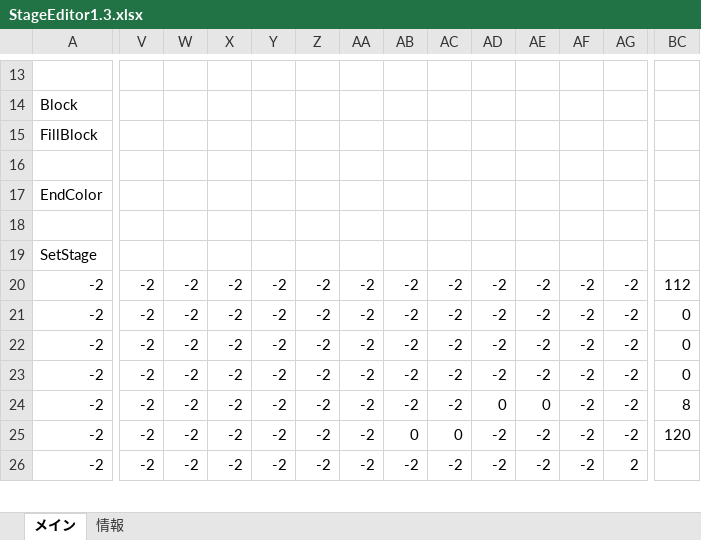
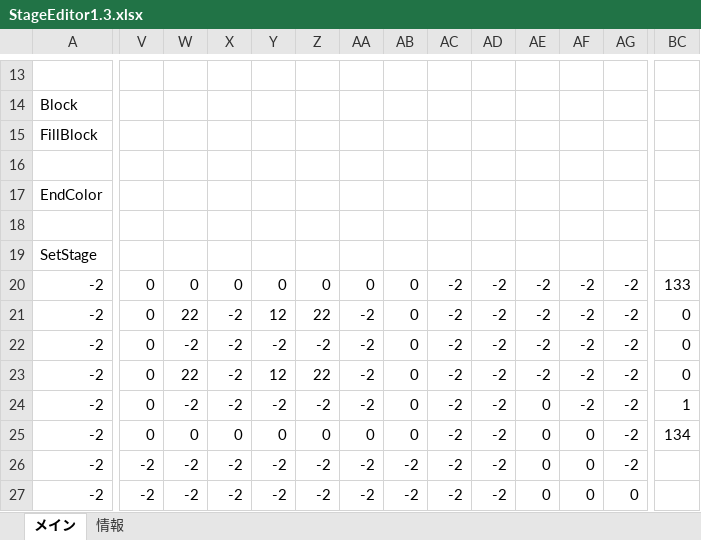
Before and after one commit to keisuke0211/cos-mos, an Excel workbook: data/GAMEDATA/STAGE/StageEditor1.3.xlsx, sheet メイン, drawn as a sheet; only a part is shown, gaps mark what is left out; values as stored, in another font and other column widths than the file's, no borders; conditional formats not drawn; addresses are those after the commit; rows hold the shown columns only; the diff covers the shown part only; the diff names each change by its address in the sheet, - before the commit and + after, or states it on an @@ line.

```diff
--- a/data/GAMEDATA/STAGE/StageEditor1.3.xlsx (sheet メイン)
+++ b/data/GAMEDATA/STAGE/StageEditor1.3.xlsx (sheet メイン)
-V20:V24: -2
+V20:V24: 0
-W20: -2
+W20: 0
-X20: -2
+X20: 0
-Y20: -2
+Y20: 0
-Z20: -2
+Z20: 0
-AA20: -2
+AA20: 0
-AB20:AB24: -2
+AB20:AB24: 0
-BC20: 112
+BC20: 133
-W21: -2
+W21: 22
-Y21: -2
+Y21: 12
-Z21: -2
+Z21: 22
-W23: -2
+W23: 22
-Y23: -2
+Y23: 12
-Z23: -2
+Z23: 22
-AD24: 0
+AD24: -2
-BC24: 8
+BC24: 1
+row 25: -2 | 0 | 0 | 0 | 0 | 0 | 0 | 0 | -2 | -2 | 0 | 0 | -2 | 134
-AB26: 0
+AB26: -2
-AC26: 0
+AC26: -2
-AE26:AE27: -2
+AE26:AE27: 0
-AF26:AF27: -2
+AF26:AF27: 0
-BC26: 120
+BC26: (empty)
-AG27: 2
+AG27: 0
```
Also changed, not shown: 1 added row, 2 removed rows and 200 edited cells elsewhere in this sheet, 3 other files.
